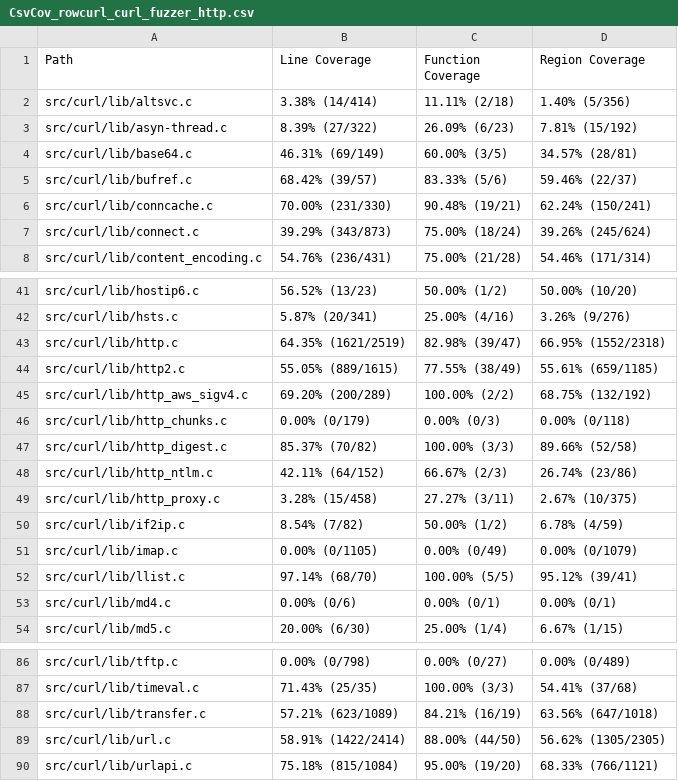
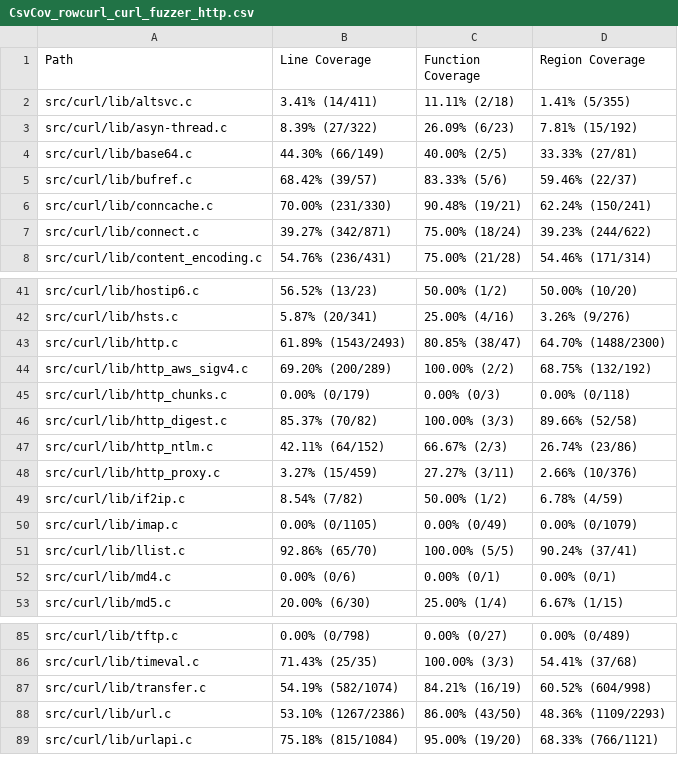
Before and after one commit to workerTmp/liossa_3, a CSV file: myWeb/CsvCov_rowcurl_curl_fuzzer_http.csv, drawn as a sheet; only a part is shown, gaps mark what is left out; the diff covers the shown part only.

```diff
--- a/myWeb/CsvCov_rowcurl_curl_fuzzer_http.csv
+++ b/myWeb/CsvCov_rowcurl_curl_fuzzer_http.csv
@@ -1,8 +1,8 @@
 Path,Line Coverage,Function Coverage,Region Coverage
-src/curl/lib/altsvc.c,3.38% (14/414),11.11% (2/18),1.40% (5/356)
+src/curl/lib/altsvc.c,3.41% (14/411),11.11% (2/18),1.41% (5/355)
 src/curl/lib/asyn-thread.c,8.39% (27/322),26.09% (6/23),7.81% (15/192)
-src/curl/lib/base64.c,46.31% (69/149),60.00% (3/5),34.57% (28/81)
+src/curl/lib/base64.c,44.30% (66/149),40.00% (2/5),33.33% (27/81)
 src/curl/lib/bufref.c,68.42% (39/57),83.33% (5/6),59.46% (22/37)
 src/curl/lib/conncache.c,70.00% (231/330),90.48% (19/21),62.24% (150/241)
-src/curl/lib/connect.c,39.29% (343/873),75.00% (18/24),39.26% (245/624)
+src/curl/lib/connect.c,39.27% (342/871),75.00% (18/24),39.23% (244/622)
 src/curl/lib/content_encoding.c,54.76% (236/431),75.00% (21/28),54.46% (171/314)
@@ -42,4 +42,3 @@ src/curl/lib/hostip6.c,56.52% (13/23),50.00% (1/2),50.00% (10/20)
 src/curl/lib/hsts.c,5.87% (20/341),25.00% (4/16),3.26% (9/276)
-src/curl/lib/http.c,64.35% (1621/2519),82.98% (39/47),66.95% (1552/2318)
-src/curl/lib/http2.c,55.05% (889/1615),77.55% (38/49),55.61% (659/1185)
+src/curl/lib/http.c,61.89% (1543/2493),80.85% (38/47),64.70% (1488/2300)
 src/curl/lib/http_aws_sigv4.c,69.20% (200/289),100.00% (2/2),68.75% (132/192)
@@ -48,6 +47,6 @@ src/curl/lib/http_digest.c,85.37% (70/82),100.00% (3/3),89.66% (52/58)
 src/curl/lib/http_ntlm.c,42.11% (64/152),66.67% (2/3),26.74% (23/86)
-src/curl/lib/http_proxy.c,3.28% (15/458),27.27% (3/11),2.67% (10/375)
+src/curl/lib/http_proxy.c,3.27% (15/459),27.27% (3/11),2.66% (10/376)
 src/curl/lib/if2ip.c,8.54% (7/82),50.00% (1/2),6.78% (4/59)
 src/curl/lib/imap.c,0.00% (0/1105),0.00% (0/49),0.00% (0/1079)
-src/curl/lib/llist.c,97.14% (68/70),100.00% (5/5),95.12% (39/41)
+src/curl/lib/llist.c,92.86% (65/70),100.00% (5/5),90.24% (37/41)
 src/curl/lib/md4.c,0.00% (0/6),0.00% (0/1),0.00% (0/1)
@@ -87,4 +86,4 @@ src/curl/lib/tftp.c,0.00% (0/798),0.00% (0/27),0.00% (0/489)
 src/curl/lib/timeval.c,71.43% (25/35),100.00% (3/3),54.41% (37/68)
-src/curl/lib/transfer.c,57.21% (623/1089),84.21% (16/19),63.56% (647/1018)
-src/curl/lib/url.c,58.91% (1422/2414),88.00% (44/50),56.62% (1305/2305)
+src/curl/lib/transfer.c,54.19% (582/1074),84.21% (16/19),60.52% (604/998)
+src/curl/lib/url.c,53.10% (1267/2386),86.00% (43/50),48.36% (1109/2293)
 src/curl/lib/urlapi.c,75.18% (815/1084),95.00% (19/20),68.33% (766/1121)
```
Also changed, not shown: 17 removed rows and 23 edited cells elsewhere in this file, 2 other files.
